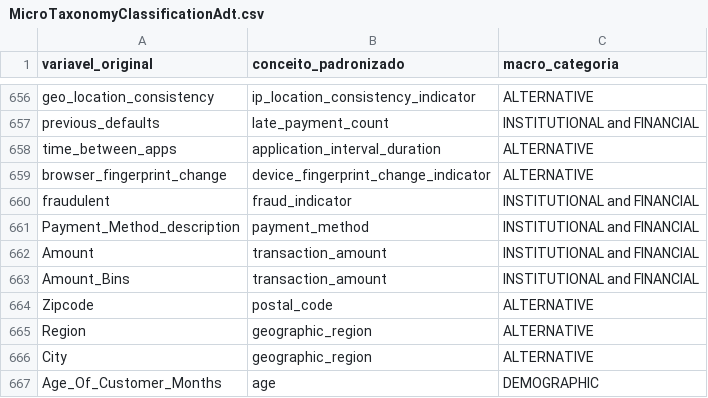
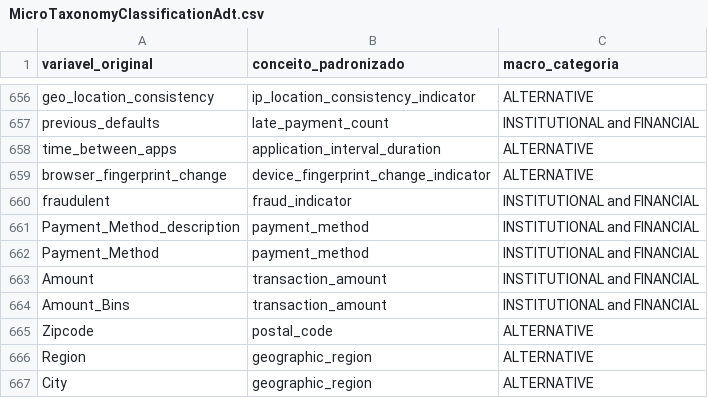
Before and after one commit to OfAndreS/Fairness, a CSV file: Data/Classification/MicroTaxonomyClassificationAdt.csv, drawn as a sheet; only a part is shown, gaps mark what is left out; the shorter side is filled out with more unchanged rows; the diff names each change by its address in the sheet, - before the commit and + after, or states it on an @@ line.

```diff
--- a/Data/Classification/MicroTaxonomyClassificationAdt.csv
+++ b/Data/Classification/MicroTaxonomyClassificationAdt.csv
+row 662: Payment_Method | payment_method | INSTITUTIONAL and FINANCIAL
```
Also changed, not shown: Data/UndeRreview/SplitMacroTC_UR.csv, 4 other files.
